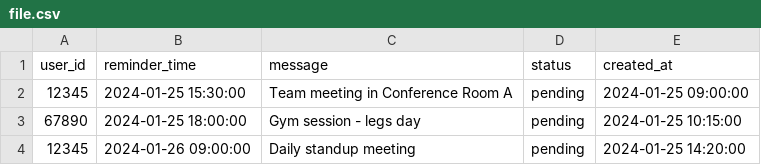
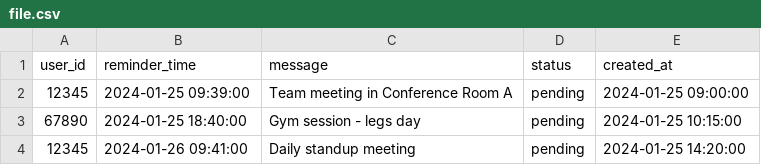
Before and after one commit to Dimcrap/python-bot-path, a CSV file: DesktopNotifier/file.csv, drawn as a sheet.

```diff
--- a/DesktopNotifier/file.csv
+++ b/DesktopNotifier/file.csv
@@ -1,4 +1,4 @@
 user_id,reminder_time,message,status,created_at
-12345,2024-01-25 15:30:00,Team meeting in Conference Room A,pending,2024-01-25 09:00:00
-67890,2024-01-25 18:00:00,Gym session - legs day,pending,2024-01-25 10:15:00
-12345,2024-01-26 09:00:00,Daily standup meeting,pending,2024-01-25 14:20:00
+12345,2024-01-25 09:39:00,Team meeting in Conference Room A,pending,2024-01-25 09:00:00
+67890,2024-01-25 18:40:00,Gym session - legs day,pending,2024-01-25 10:15:00
+12345,2024-01-26 09:41:00,Daily standup meeting,pending,2024-01-25 14:20:00
```
Also changed, not shown: 3 other files.
